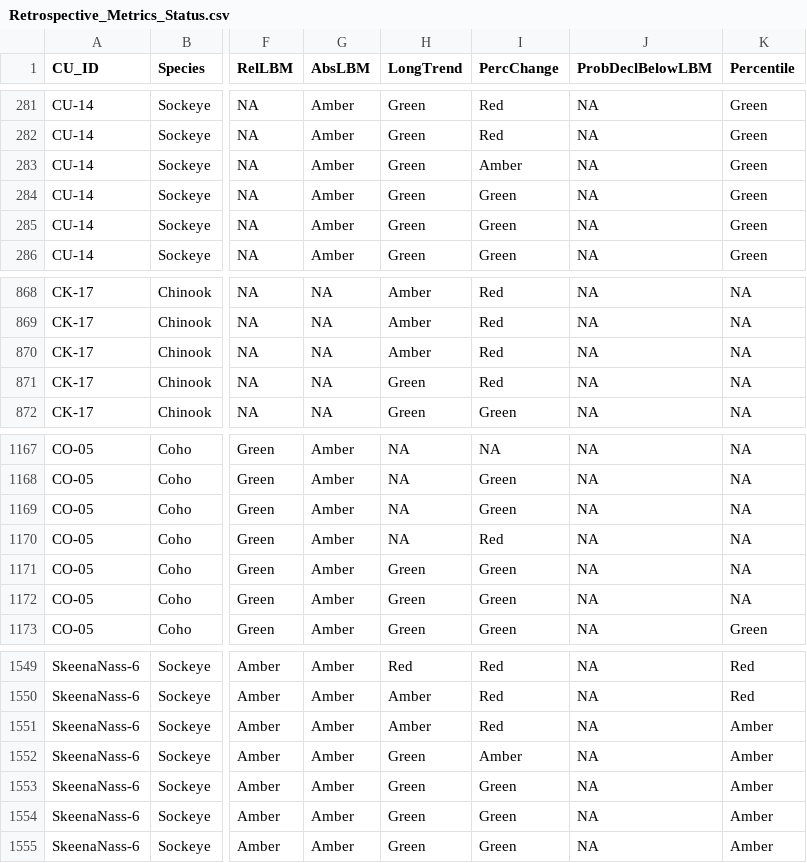
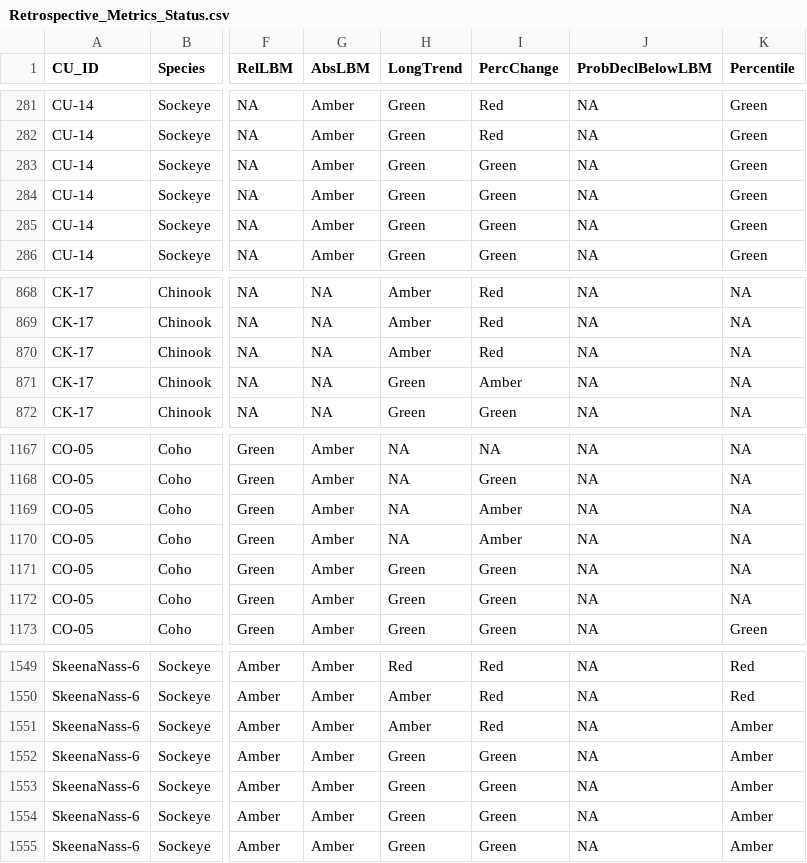
Before and after one commit to SOLV-Code/Scanner-Data-Processing, a CSV file: DATA_OUT/Retrospective_Metrics_Status.csv, drawn as a sheet; only a part is shown, gaps mark what is left out; the diff names each change by its address in the sheet, - before the commit and + after, or states it on an @@ line.

```diff
--- a/DATA_OUT/Retrospective_Metrics_Status.csv
+++ b/DATA_OUT/Retrospective_Metrics_Status.csv
-I283 (PercChange): Amber
+I283 (PercChange): Green
-I871 (PercChange): Red
+I871 (PercChange): Amber
-I1169 (PercChange): Green
+I1169 (PercChange): Amber
-I1170 (PercChange): Red
+I1170 (PercChange): Amber
-I1552 (PercChange): Amber
+I1552 (PercChange): Green
```
Also changed, not shown: DATA_LOOKUP_FILES/MOD_MAIN_CU_LOOKUP_FOR_SOS.csv, DATA_OUT/Retrospective_Metrics_Values.csv, 1 other file.
